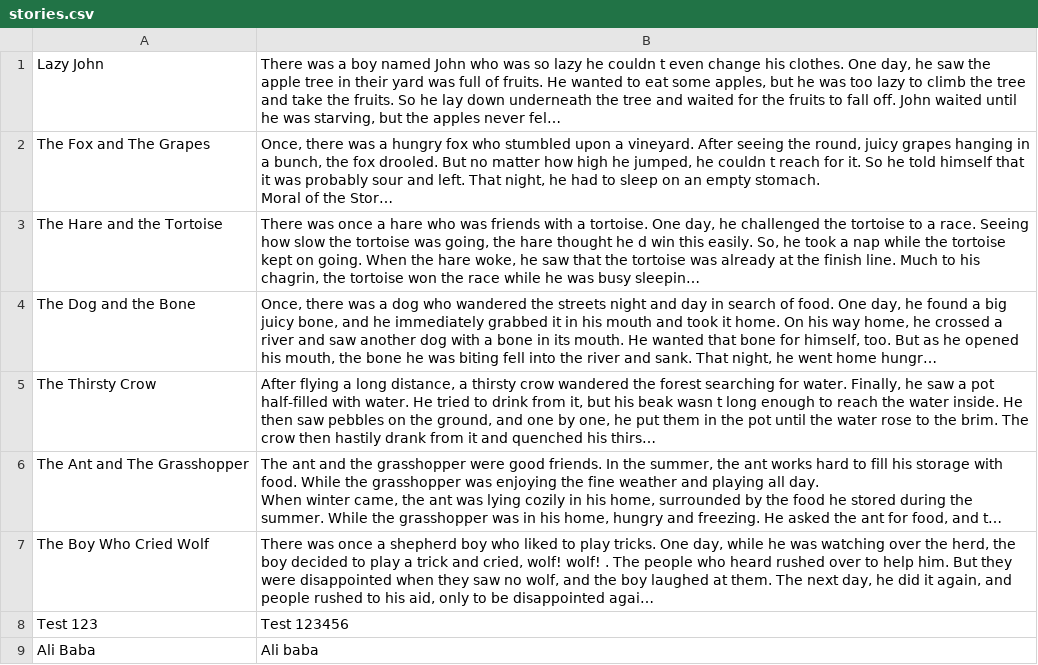
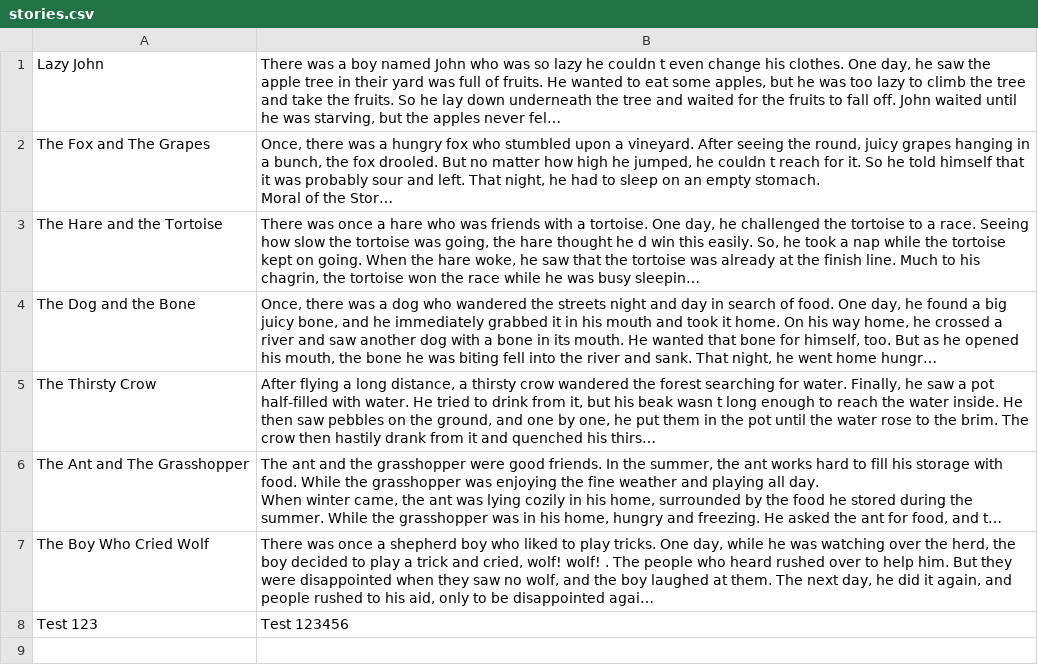
Before and after one commit to DavidTing123/GitExercise-Storywriter-G12, a CSV file: StoryApp/stories.csv, drawn as a sheet; long unchanged cells end in …; the diff names each change by its address in the sheet, - before the commit and + after, or states it on an @@ line.

```diff
--- a/StoryApp/stories.csv
+++ b/StoryApp/stories.csv
-row 9: Ali Baba | Ali baba
```
Also changed, not shown: 7 other files.
